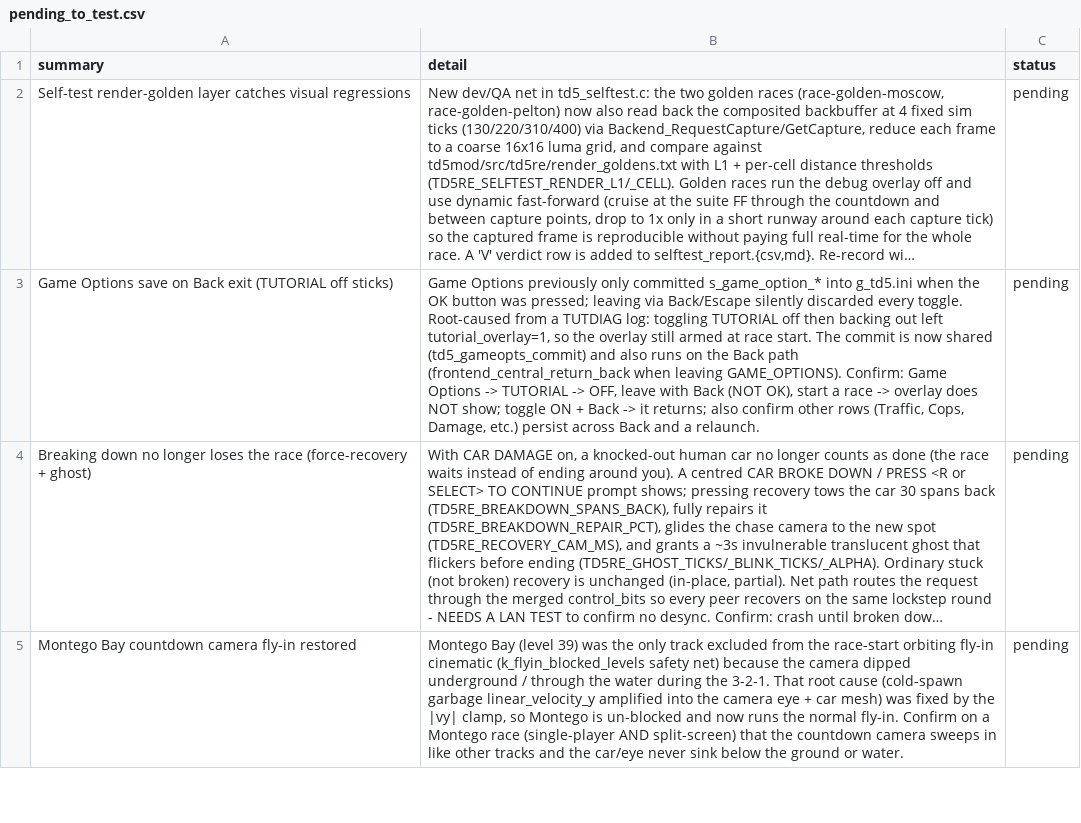
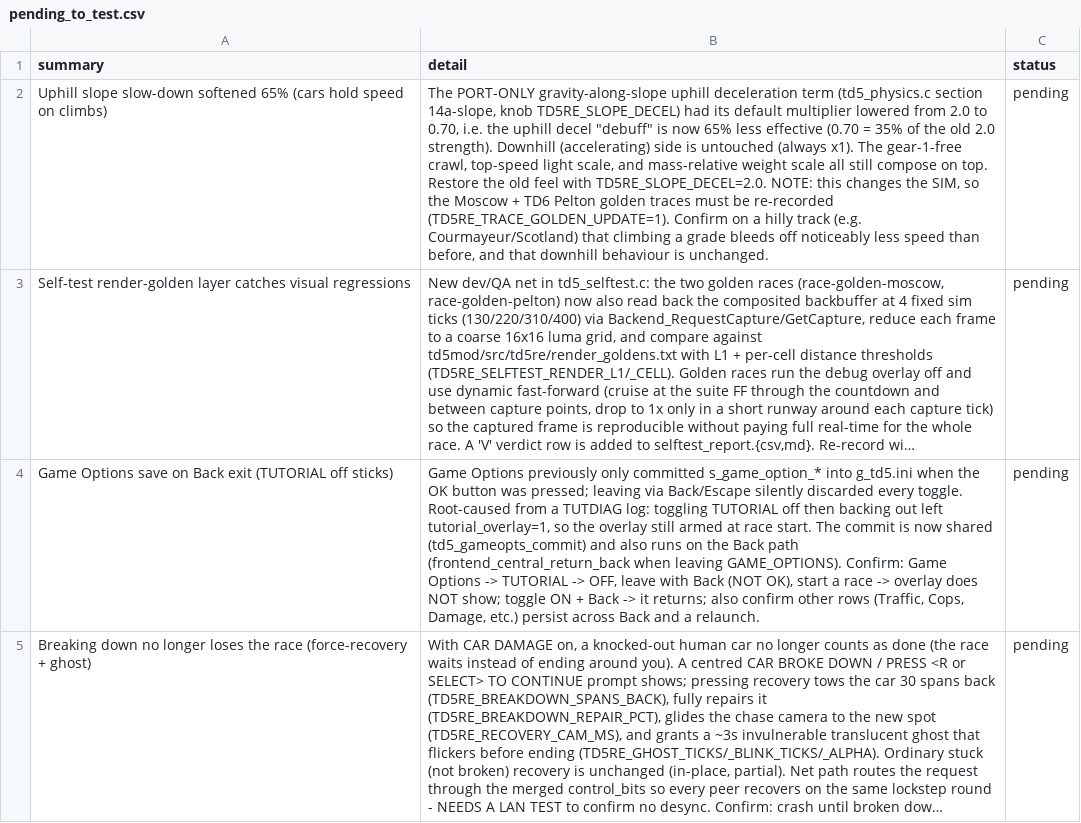
Before and after one commit to nanofives/TD5RE, a CSV file: td5mod/src/td5re/pending_to_test.csv, drawn as a sheet; only a part is shown; the shorter side is filled out with more unchanged rows; long unchanged cells end in …; the diff names each change by its address in the sheet, - before the commit and + after, or states it on an @@ line.

```diff
--- a/td5mod/src/td5re/pending_to_test.csv
+++ b/td5mod/src/td5re/pending_to_test.csv
+row 2: Uphill slope slow-down softened 65% (cars hold speed on climbs) | The PORT-ONLY gravity-along-slope uphill deceleration term (td5_physics.c section 14a-slope, knob TD5RE_SLOPE_DECEL) had its default multiplier lowered from 2.0 to 0.70, i.e. the uphill decel "debuff" is now 65% less effective (0.70 = 35% of the old 2.0 strength). Downhill (accelerating) side is untouched (always x1). The gear-1-free crawl, top-speed light scale, and mass-relative weight scale all still compose on top. Restore the old feel with TD5RE_SLOPE_DECEL=2.0. NOTE: this changes the SIM, so the Moscow + TD6 Pelton golden traces must be re-recorded (TD5RE_TRACE_GOLDEN_UPDATE=1). Confirm on a hilly track (e.g. Courmayeur/Scotland) that climbing a grade bleeds off noticeably less speed than before, and that downhill behaviour is unchanged. | pending
```
Also changed, not shown: 2 other files.
